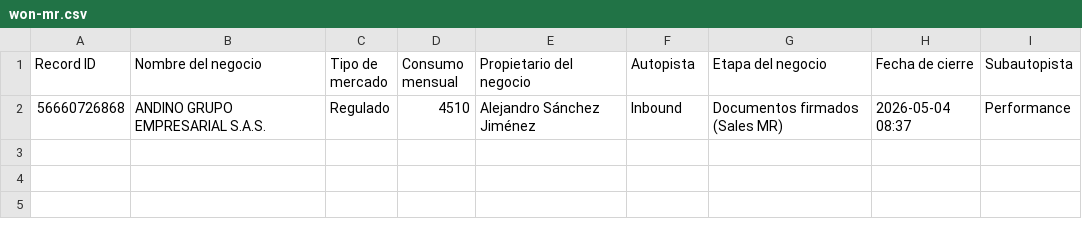
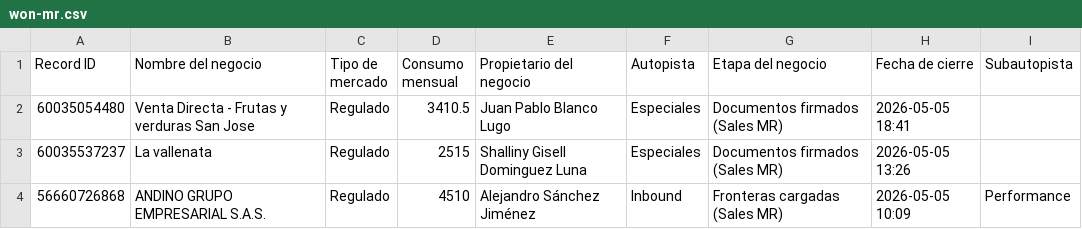
Before and after one commit to yoli-marin/bia-sales-intelligence, a CSV file: public/mayo/won-mr.csv, drawn as a sheet.

```diff
--- a/public/mayo/won-mr.csv
+++ b/public/mayo/won-mr.csv
@@ -1,2 +1,4 @@
 "Record ID","Nombre del negocio","Tipo de mercado","Consumo mensual","Propietario del negocio","Autopista","Etapa del negocio","Fecha de cierre","Subautopista"
-"56660726868","ANDINO GRUPO EMPRESARIAL S.A.S.","Regulado","4510","Alejandro Sánchez Jiménez","Inbound","Documentos firmados (Sales MR)","2026-05-04 08:37","Performance"
+"60035054480","Venta Directa - Frutas y verduras San Jose","Regulado","3410.5","Juan Pablo Blanco Lugo","Especiales","Documentos firmados (Sales MR)","2026-05-05 18:41",""
+"60035537237","La vallenata ","Regulado","2515","Shalliny Gisell Dominguez Luna","Especiales","Documentos firmados (Sales MR)","2026-05-05 13:26",""
+"56660726868","ANDINO GRUPO EMPRESARIAL S.A.S.","Regulado","4510","Alejandro Sánchez Jiménez","Inbound","Fronteras cargadas (Sales MR)","2026-05-05 10:09","Performance"
```
Also changed, not shown: public/hubspot-export-summary.csv, 2 other files.
